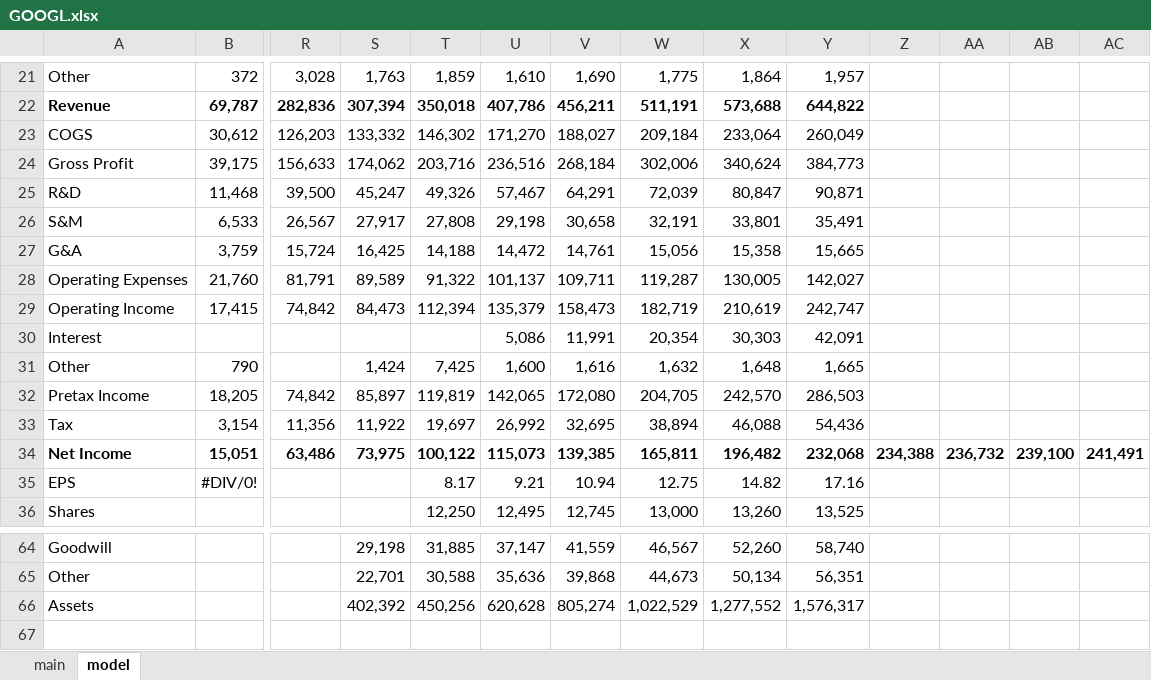
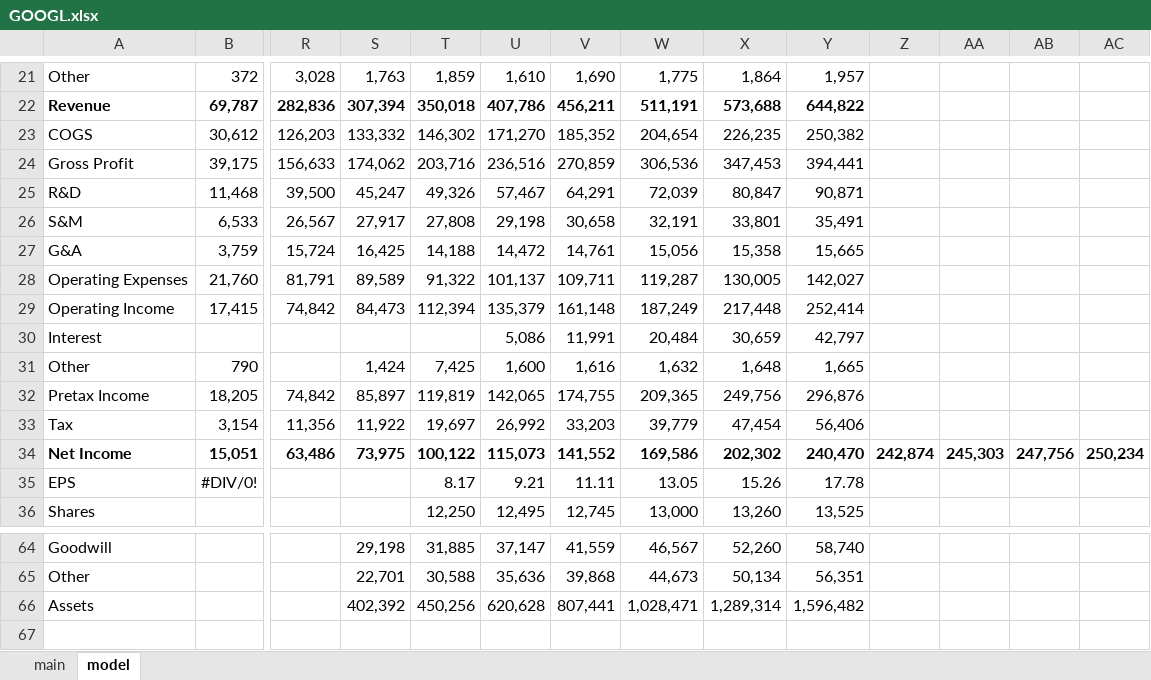
Before and after one commit to LiamRender/models, an Excel workbook: GOOGL.xlsx, sheet model, drawn as a sheet; only a part is shown, gaps mark what is left out; values as stored, in another font and other column widths than the file's, no borders; charts and pictures not drawn; removed rows and columns are numbered as before the commit, all else as after; rows hold the shown columns only; the diff covers the shown part only; the diff names each change by its address in the sheet, - before the commit and + after, or states it on an @@ line.

```diff
--- a/GOOGL.xlsx (sheet model)
+++ b/GOOGL.xlsx (sheet model)
-V23: 188,027
+V23: 185,352
-W23: 209,184
+W23: 204,654
-X23: 233,064
+X23: 226,235
-Y23: 260,049
+Y23: 250,382
-V24: 268,184
+V24: 270,859
-W24: 302,006
+W24: 306,536
-X24: 340,624
+X24: 347,453
-Y24: 384,773
+Y24: 394,441
-V29: 158,473
+V29: 161,148
-W29: 182,719
+W29: 187,249
-X29: 210,619
+X29: 217,448
-Y29: 242,747
+Y29: 252,414
-W30: 20,354
+W30: 20,484
-X30: 30,303
+X30: 30,659
-Y30: 42,091
+Y30: 42,797
-V32: 172,080
+V32: 174,755
-W32: 204,705
+W32: 209,365
-X32: 242,570
+X32: 249,756
-Y32: 286,503
+Y32: 296,876
-V33: 32,695
+V33: 33,203
-W33: 38,894
+W33: 39,779
-X33: 46,088
+X33: 47,454
-Y33: 54,436
+Y33: 56,406
-row 34: Net Income | 15,051 | 63,486 | 73,975 | 100,122 | 115,073 | 139,385 | 165,811 | 196,482 | 232,068 | 234,388 | 236,732 | 239,100 | 241,491
+row 34: Net Income | 15,051 | 63,486 | 73,975 | 100,122 | 115,073 | 141,552 | 169,586 | 202,302 | 240,470 | 242,874 | 245,303 | 247,756 | 250,234
-V35: 10.94
+V35: 11.11
-W35: 12.75
+W35: 13.05
-X35: 14.82
+X35: 15.26
-Y35: 17.16
+Y35: 17.78
-V66: 805,274
+V66: 807,441
-W66: 1,022,529
+W66: 1,028,471
-X66: 1,277,552
+X66: 1,289,314
-Y66: 1,576,317
+Y66: 1,596,482
```
Also changed, not shown: 2 added rows, 2 removed rows and 61 edited cells elsewhere in this sheet, sheet main, formulas that keep their value, ADMA.xlsx, NVDA.xlsx, 4 other files.
